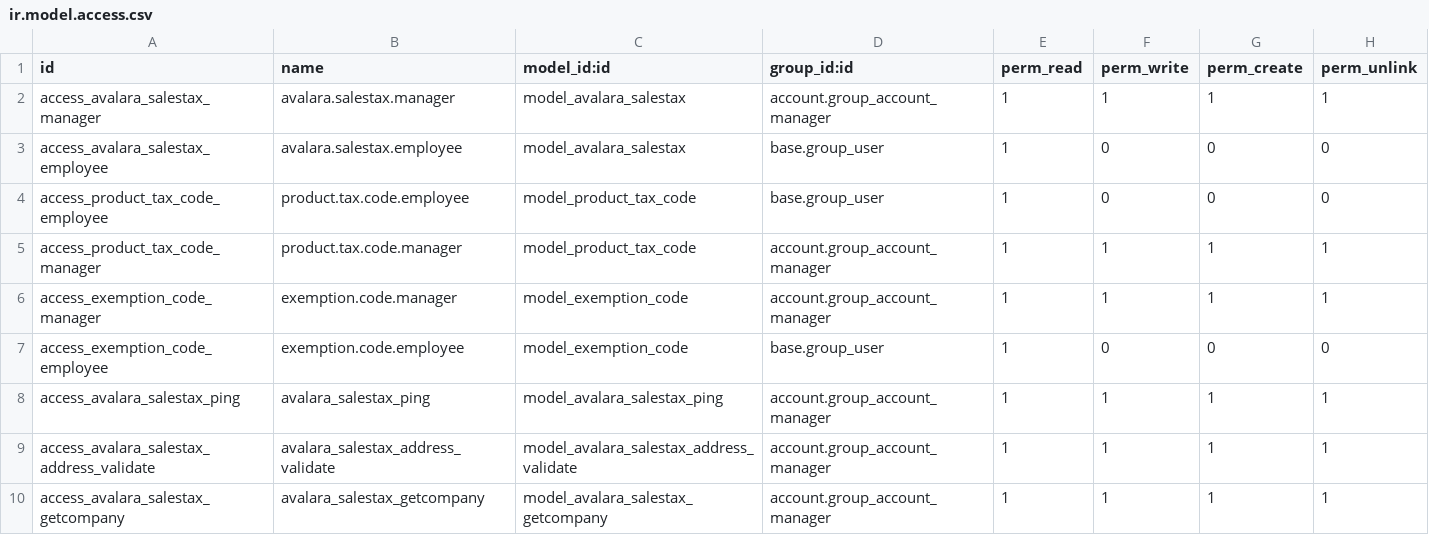
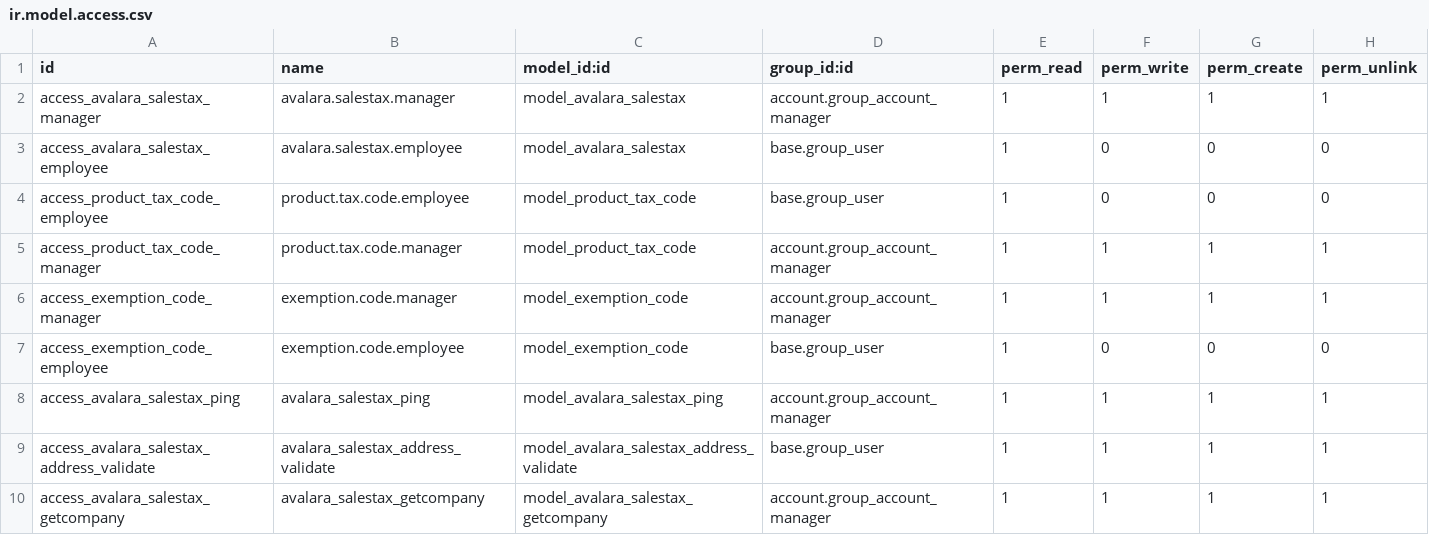
Before and after one commit to OCA/account-fiscal-rule, a CSV file: account_avatax_oca/security/ir.model.access.csv, drawn as a sheet.

Commit message:
[FIX] Allowing Internal Users to Validate the Contact Address

```diff
--- a/account_avatax_oca/security/ir.model.access.csv
+++ b/account_avatax_oca/security/ir.model.access.csv
@@ -8,3 +8,3 @@ access_exemption_code_employee,exemption.code.employee,model_exemption_code,base
 access_avalara_salestax_ping,avalara_salestax_ping,model_avalara_salestax_ping,account.group_account_manager,1,1,1,1
-access_avalara_salestax_address_validate,avalara_salestax_address_validate,model_avalara_salestax_address_validate,account.group_account_manager,1,1,1,1
+access_avalara_salestax_address_validate,avalara_salestax_address_validate,model_avalara_salestax_address_validate,base.group_user,1,1,1,1
 access_avalara_salestax_getcompany,avalara_salestax_getcompany,model_avalara_salestax_getcompany,account.group_account_manager,1,1,1,1
```
